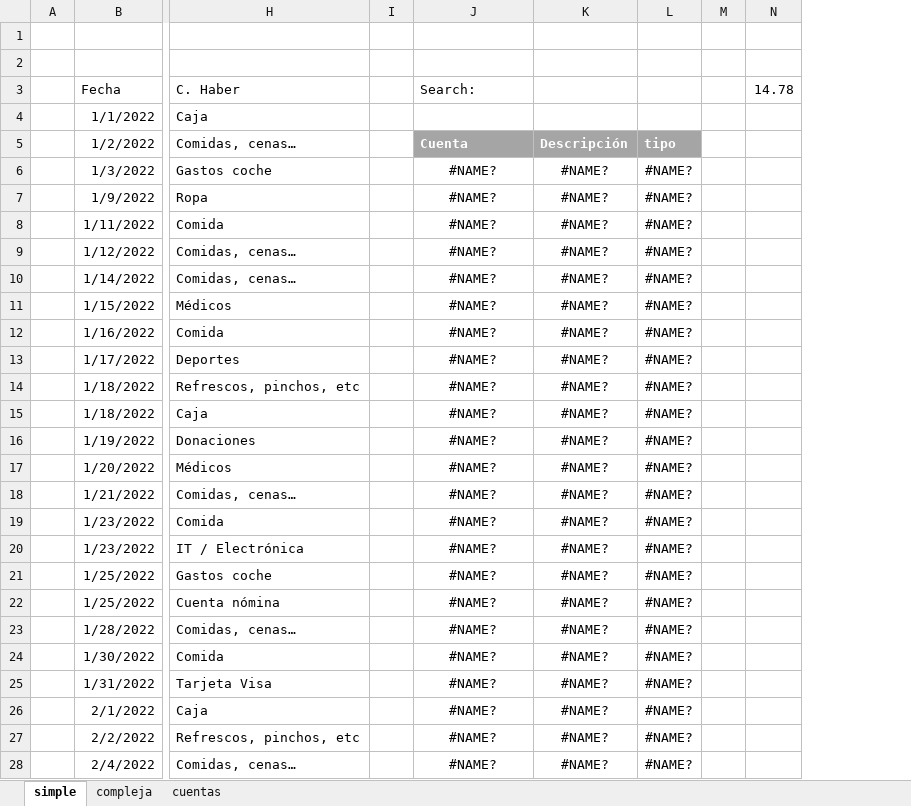
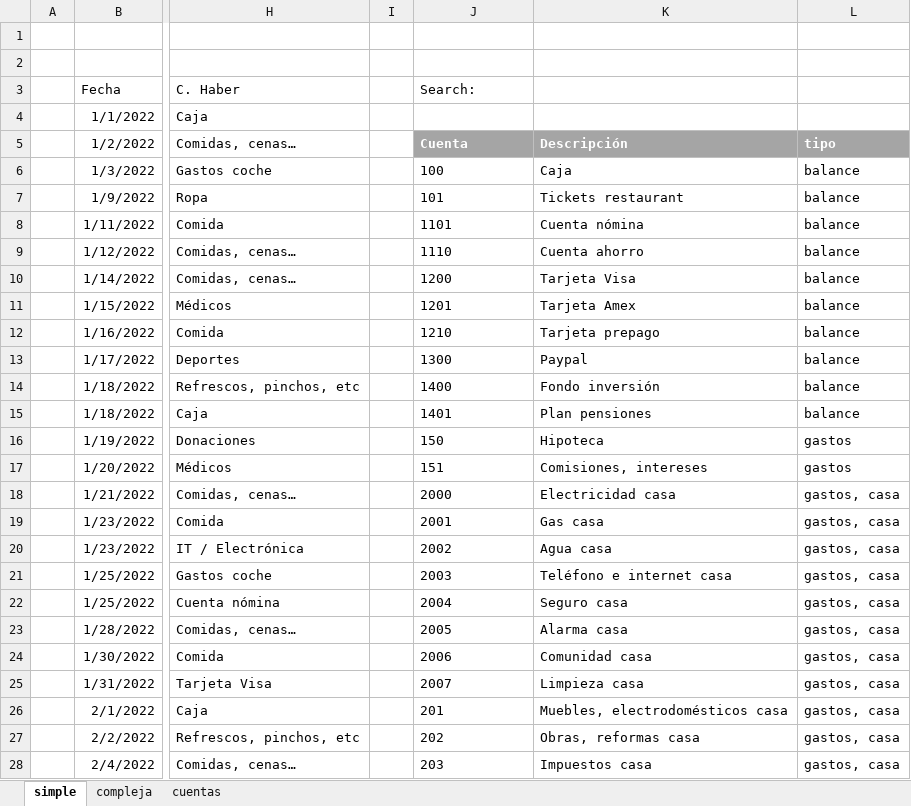
Before and after one commit to osso73/contabilidad, an Excel workbook: analysis/plantilla_informes.xlsx, sheet simple, drawn as a sheet; only a part is shown, gaps mark what is left out; values as stored, in another font and other column widths than the file's, no borders; table styles not drawn; removed rows and columns are numbered as before the commit, all else as after; the diff covers the shown part only; the diff names each change by its address in the sheet, - before the commit and + after, or states it on an @@ line.

```diff
--- a/analysis/plantilla_informes.xlsx (sheet simple)
+++ b/analysis/plantilla_informes.xlsx (sheet simple)
-column K, rows 5-28: Descripción | #NAME? | #NAME? | #NAME? | #NAME? | #NAME? | #NAME? | #NAME? | #NAME? | #NAME? | #NAME? | #NAME? | #NAME? | #NAME? | #NAME? | #NAME? | #NAME? | #NAME? | #NAME? | #NAME? | #NAME? | #NAME? | #NAME? | #NAME?
-column L, rows 5-28: tipo | #NAME? | #NAME? | #NAME? | #NAME? | #NAME? | #NAME? | #NAME? | #NAME? | #NAME? | #NAME? | #NAME? | #NAME? | #NAME? | #NAME? | #NAME? | #NAME? | #NAME? | #NAME? | #NAME? | #NAME? | #NAME? | #NAME? | #NAME?
-column M, empty
-column N (14.78), empty
+column K, rows 5-28: Descripción | Caja | Tickets restaurant | Cuenta nómina | Cuenta ahorro | Tarjeta Visa | Tarjeta Amex | Tarjeta prepago | Paypal | Fondo inversión | Plan pensiones | Hipoteca | Comisiones, intereses | Electricidad casa | Gas casa | Agua casa | Teléfono e internet casa | Seguro casa | Alarma casa | Comunidad casa | Limpieza casa | Muebles, electrodomésticos casa | Obras, reformas casa | Impuestos casa
+column L, rows 5-28: tipo | balance | balance | balance | balance | balance | balance | balance | balance | balance | balance | gastos | gastos | gastos, casa | gastos, casa | gastos, casa | gastos, casa | gastos, casa | gastos, casa | gastos, casa | gastos, casa | gastos, casa | gastos, casa | gastos, casa
-J6 (Search:): #NAME?
+J6 (Search:): 100
-J6:J28 alignment: center
+J6:J28 alignment: left
-J7 (Search:): #NAME?
+J7 (Search:): 101
-J8 (Search:): #NAME?
+J8 (Search:): 1101
-J9 (Search:): #NAME?
+J9 (Search:): 1110
-J10 (Search:): #NAME?
+J10 (Search:): 1200
-J11 (Search:): #NAME?
+J11 (Search:): 1201
-J12 (Search:): #NAME?
+J12 (Search:): 1210
-J13 (Search:): #NAME?
+J13 (Search:): 1300
-J14 (Search:): #NAME?
+J14 (Search:): 1400
-J15 (Search:): #NAME?
+J15 (Search:): 1401
-J16 (Search:): #NAME?
+J16 (Search:): 150
-J17 (Search:): #NAME?
+J17 (Search:): 151
-J18 (Search:): #NAME?
+J18 (Search:): 2000
-J19 (Search:): #NAME?
+J19 (Search:): 2001
-J20 (Search:): #NAME?
+J20 (Search:): 2002
-J21 (Search:): #NAME?
+J21 (Search:): 2003
-J22 (Search:): #NAME?
+J22 (Search:): 2004
-J23 (Search:): #NAME?
+J23 (Search:): 2005
-J24 (Search:): #NAME?
+J24 (Search:): 2006
-J25 (Search:): #NAME?
+J25 (Search:): 2007
-J26 (Search:): #NAME?
+J26 (Search:): 201
-J27 (Search:): #NAME?
+J27 (Search:): 202
-J28 (Search:): #NAME?
+J28 (Search:): 203
```
Also changed, not shown: 21 edited cells and cell formats elsewhere in this sheet, sheet cuentas, sheet compleja, analysis/cuentas.xlsx, analysis/plantilla.xlsx, 26 other files.
